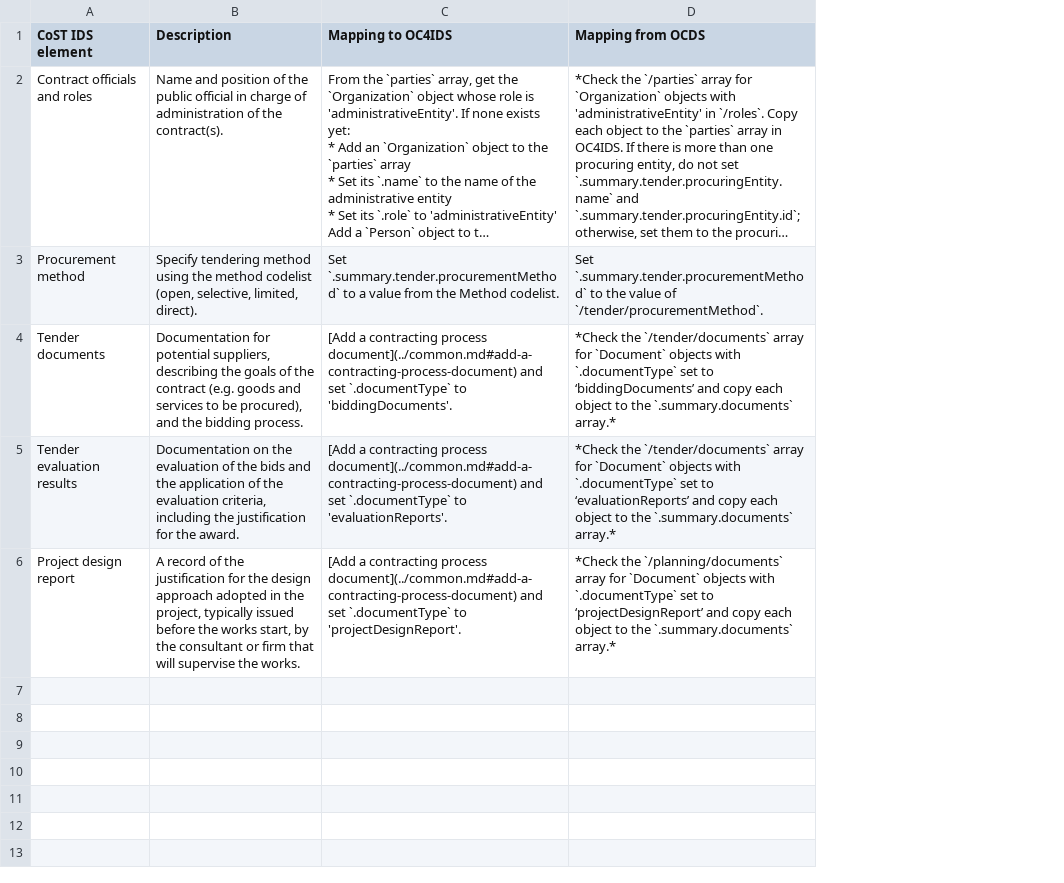
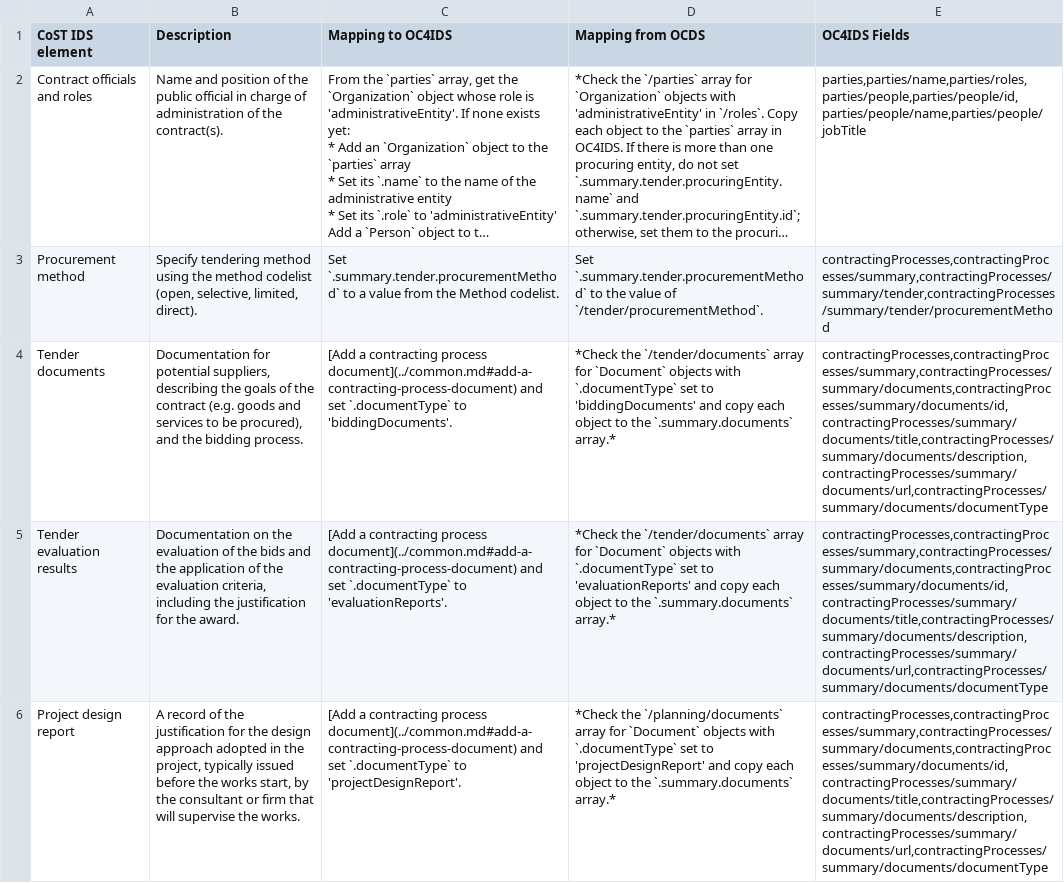
Before and after one commit to open-contracting/infrastructure, a CSV file: mapping/reactive-process-level-procurement.csv, drawn as a sheet; long unchanged cells end in …; the diff names each change by its address in the sheet, - before the commit and + after, or states it on an @@ line.

```diff
--- a/mapping/reactive-process-level-procurement.csv
+++ b/mapping/reactive-process-level-procurement.csv
+column E (OC4IDS Fields), rows 2-6: parties,parties/name,parties/roles,parties/people,parties/people/id,parties/people/name,parties/people/jobTitle | contractingProcesses,contractingProcesses/summary,contractingProcesses/summary/tender,contractingProcesses/summary/tender/procurementMethod | contractingProcesses,contractingProcesses/summary,contractingProcesses/summary/documents,contractingProcesses/summary/documents/id,contractingProcesses/summary/documents/title,contractingProcesses/summary/documents/description,contractingProcesses/summary/documents/url,contractingProcesses/summary/documents/documentType | contractingProcesses,contractingProcesses/summary,contractingProcesses/summary/documents,contractingProcesses/summary/documents/id,contractingProcesses/summary/documents/title,contractingProcesses/summary/documents/description,contractingProcesses/summary/documents/url,contractingProcesses/summary/documents/documentType | contractingProcesses,contractingProcesses/summary,contractingProcesses/summary/documents,contractingProcesses/summary/documents/id,contractingProcesses/summary/documents/title,contractingProcesses/summary/documents/description,contractingProcesses/summary/documents/url,contractingProcesses/summary/documents/documentType
-D4 (Mapping from OCDS): …set to ‘biddingDocuments’ and copy…
+D4 (Mapping from OCDS): …set to 'biddingDocuments' and copy…
-D5 (Mapping from OCDS): …set to ‘evaluationReports’ and copy…
+D5 (Mapping from OCDS): …set to 'evaluationReports' and copy…
-D6 (Mapping from OCDS): …set to ‘projectDesignReport’ and copy…
+D6 (Mapping from OCDS): …set to 'projectDesignReport' and copy…
```
Also changed, not shown: mapping/process-level-implementation.csv, mapping/process-level-procurement.csv, 7 other files.
